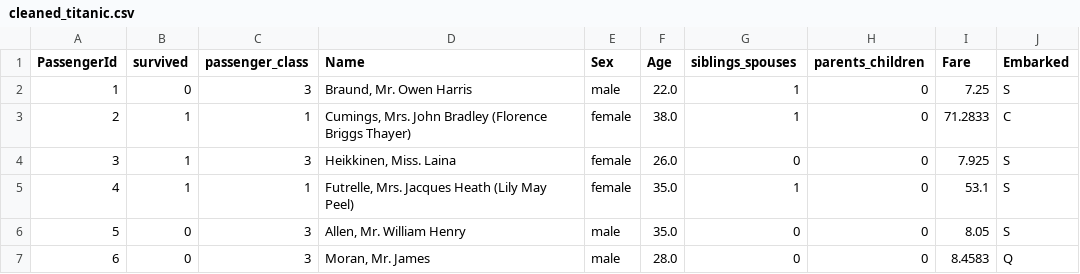
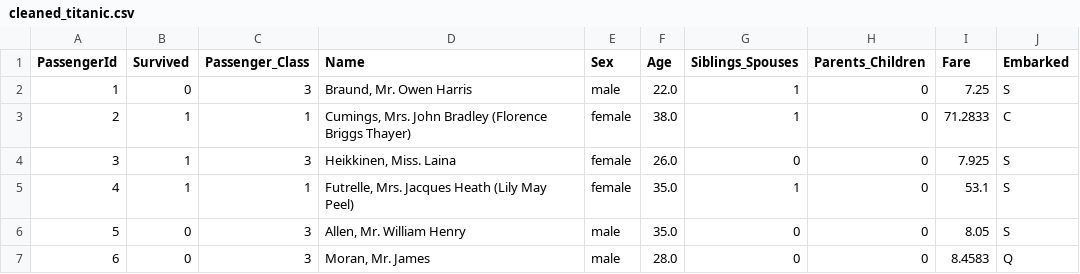
Before and after one commit to shindayou/Python-data-cleaning-beginner, a CSV file: data/cleaned_titanic.csv, drawn as a sheet; only a part is shown.

```diff
--- a/data/cleaned_titanic.csv
+++ b/data/cleaned_titanic.csv
@@ -1,2 +1,2 @@
-PassengerId,survived,passenger_class,Name,Sex,Age,siblings_spouses,parents_children,Fare,Embarked
+PassengerId,Survived,Passenger_Class,Name,Sex,Age,Siblings_Spouses,Parents_Children,Fare,Embarked
 1,0,3,"Braund, Mr. Owen Harris",male,22.0,1,0,7.25,S
```
